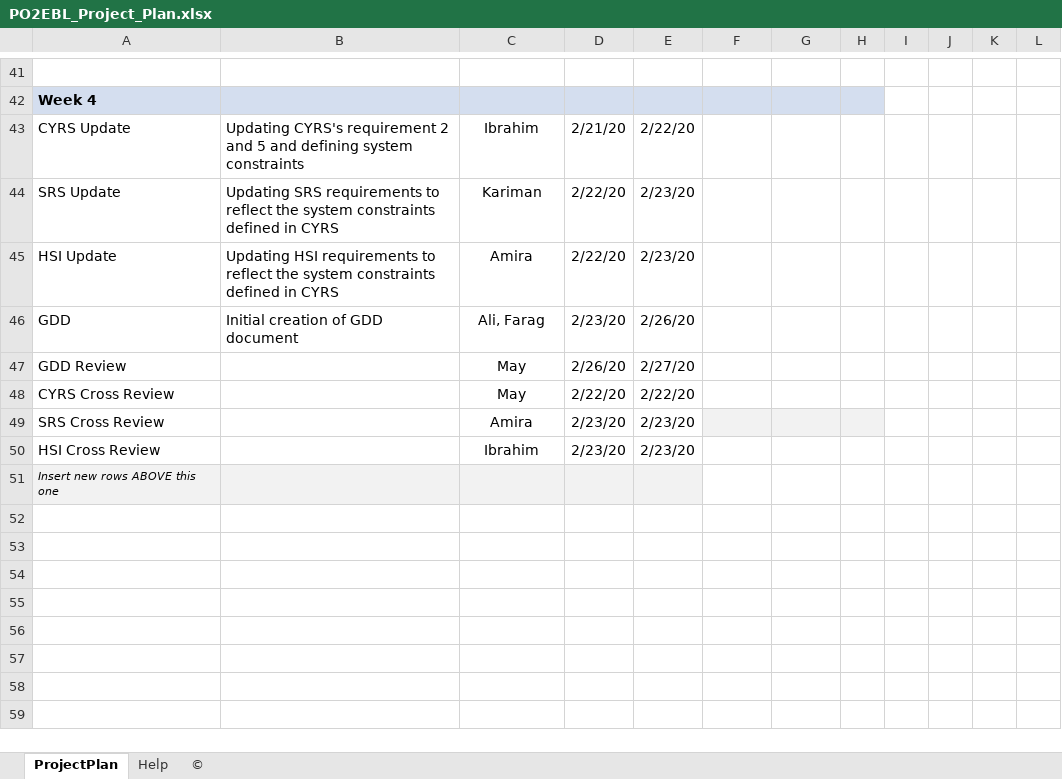
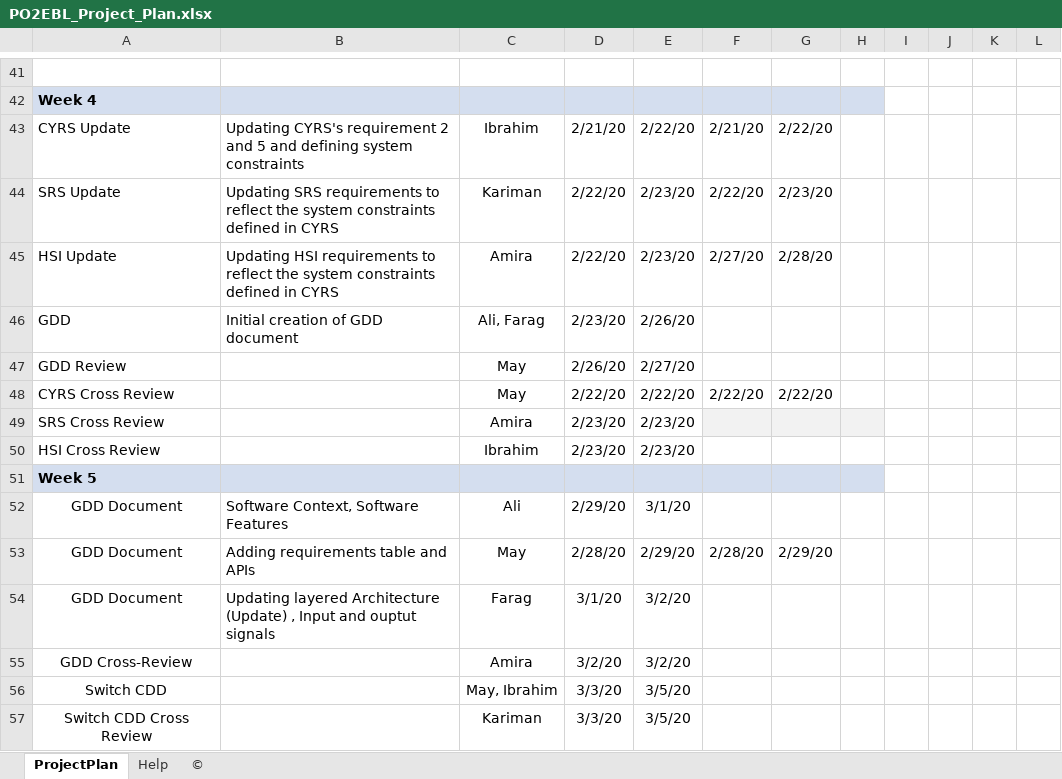
Before and after one commit to MayElfkiy/SOFTWARE_ENGINEERING_ELECTRIC_BLENDER, an Excel workbook: SW deliveries log/Project_Plan/PO2EBL_Project_Plan.xlsx, sheet ProjectPlan, drawn as a sheet; only a part is shown, gaps mark what is left out; values as stored, in another font and other column widths than the file's, no borders; charts and pictures and conditional formats not drawn; rows hold the shown columns only; the diff names each change by its address in the sheet, - before the commit and + after, or states it on an @@ line.

Commit message:
Updating project plan for week 5 Updating tasks for GDD Adding tasks for the CDD

```diff
--- a/SW deliveries log/Project_Plan/PO2EBL_Project_Plan.xlsx (sheet ProjectPlan)
+++ b/SW deliveries log/Project_Plan/PO2EBL_Project_Plan.xlsx (sheet ProjectPlan)
-F43: (empty)
+F43: 2/21/20
-G43: (empty)
+G43: 2/22/20
-F44: (empty)
+F44: 2/22/20
-G44: (empty)
+G44: 2/23/20
-F45: (empty)
+F45: 2/27/20
-G45: (empty)
+G45: 2/28/20
-F48: (empty)
+F48: 2/22/20
-G48: (empty)
+G48: 2/22/20
-A51: Insert new rows ABOVE this one
+A51: Week 5
-A51:E51 fill: #F2F2F2
+A51:E51 fill: #D4DEEF
@@ A51 bold: off → on, italic: on → off, text size: larger @@
-F51:H51 fill: none
+F51:H51 fill: #D4DEEF
+row 52: GDD Document | Software Context, Software Features | Ali | 2/29/20 | 3/1/20
+row 53: GDD Document | Adding requirements table and APIs | May | 2/28/20 | 2/29/20 | 2/28/20 | 2/29/20
+row 54: GDD Document | Updating layered Architecture (Update) , Input and ouptut signals | Farag | 3/1/20 | 3/2/20
+row 55: GDD Cross-Review |  | Amira | 3/2/20 | 3/2/20
+row 56: Switch CDD |  | May, Ibrahim | 3/3/20 | 3/5/20
+row 57: Switch CDD Cross Review |  | Kariman | 3/3/20 | 3/5/20
```
Also changed, not shown: formulas that keep their value.
